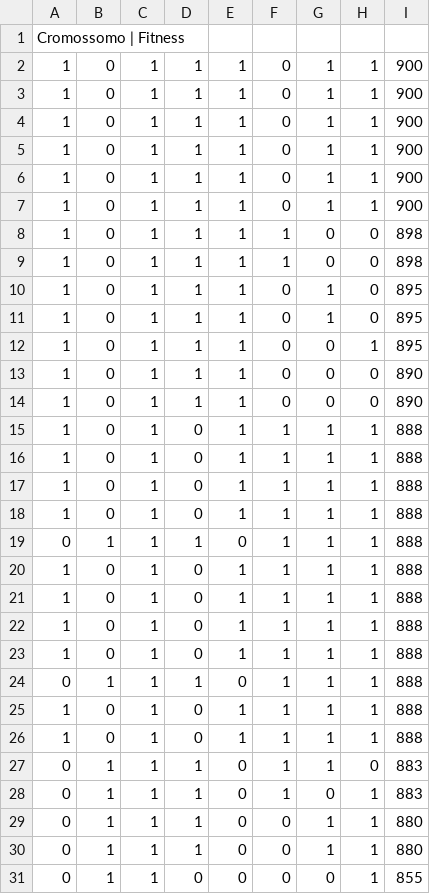
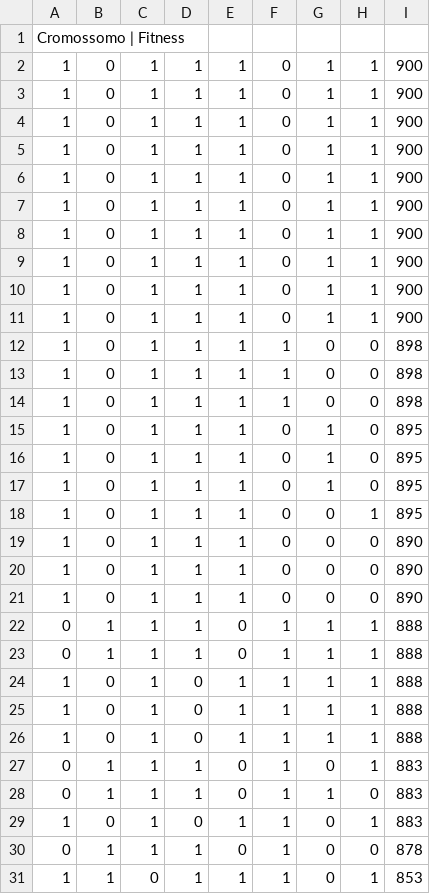
Before and after one commit to Nizekul/Mochilla, a CSV file: Mochila/CSVResultados/roleta.csv, drawn as a sheet.

```diff
--- a/Mochila/CSVResultados/roleta.csv
+++ b/Mochila/CSVResultados/roleta.csv
@@ -7,4 +7,10 @@ Cromossomo          |            Fitness
 1,0,1,1,1,0,1,1,                    900
+1,0,1,1,1,0,1,1,                    900
+1,0,1,1,1,0,1,1,                    900
+1,0,1,1,1,0,1,1,                    900
+1,0,1,1,1,0,1,1,                    900
 1,0,1,1,1,1,0,0,                    898
 1,0,1,1,1,1,0,0,                    898
+1,0,1,1,1,1,0,0,                    898
+1,0,1,1,1,0,1,0,                    895
 1,0,1,1,1,0,1,0,                    895
@@ -14,6 +20,4 @@ Cromossomo          |            Fitness
 1,0,1,1,1,0,0,0,                    890
-1,0,1,0,1,1,1,1,                    888
-1,0,1,0,1,1,1,1,                    888
-1,0,1,0,1,1,1,1,                    888
-1,0,1,0,1,1,1,1,                    888
+1,0,1,1,1,0,0,0,                    890
+0,1,1,1,0,1,1,1,                    888
 0,1,1,1,0,1,1,1,                    888
@@ -22,10 +26,6 @@ Cromossomo          |            Fitness
 1,0,1,0,1,1,1,1,                    888
-1,0,1,0,1,1,1,1,                    888
-0,1,1,1,0,1,1,1,                    888
-1,0,1,0,1,1,1,1,                    888
-1,0,1,0,1,1,1,1,                    888
+0,1,1,1,0,1,0,1,                    883
 0,1,1,1,0,1,1,0,                    883
-0,1,1,1,0,1,0,1,                    883
-0,1,1,1,0,0,1,1,                    880
-0,1,1,1,0,0,1,1,                    880
-0,1,1,0,0,0,0,1,                    855
+1,0,1,0,1,1,0,1,                    883
+0,1,1,1,0,1,0,0,                    878
+1,1,0,1,1,1,0,1,                    853
```
Also changed, not shown: Mochila/CSVResultados/dois_pontos.csv, Mochila/CSVResultados/elitismo.csv, 6 other files.
